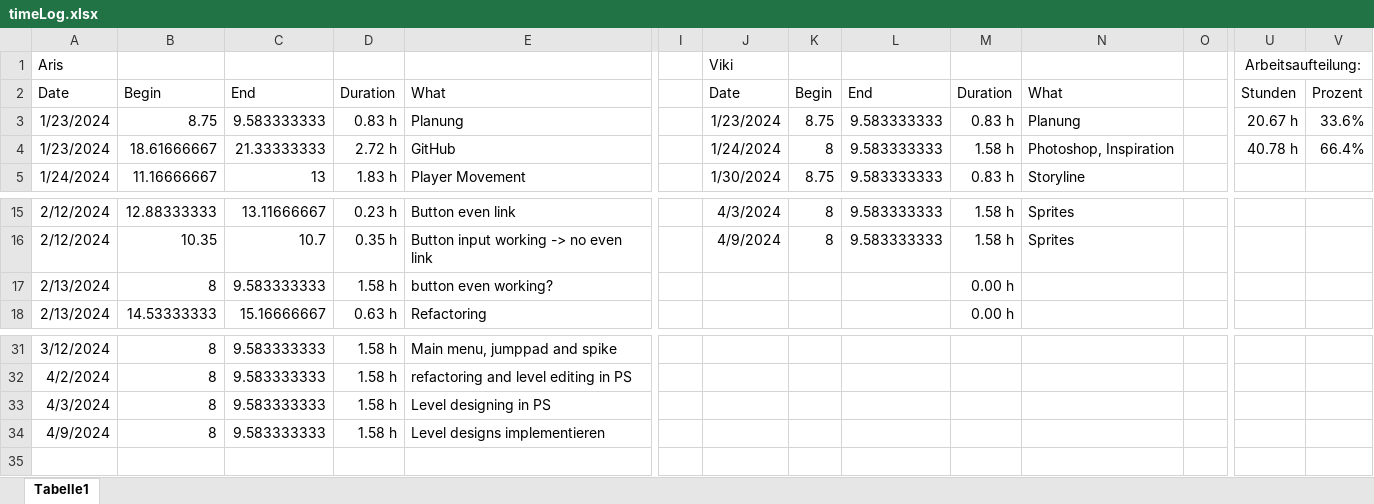
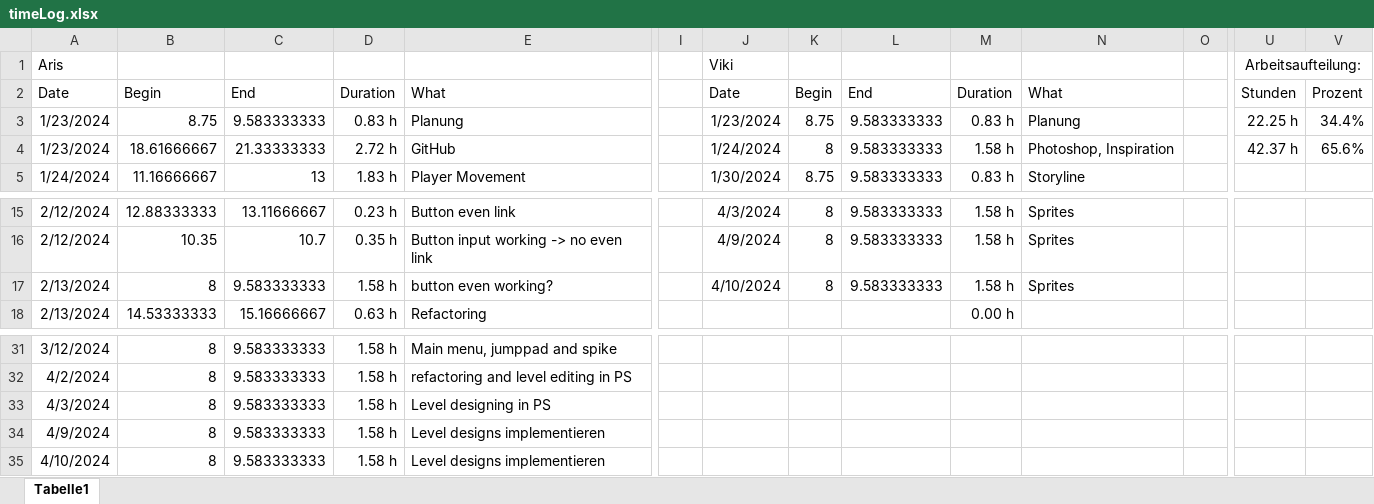
Before and after one commit to ArisBaur/the-ol-switcheroo, an Excel workbook: Buerokratie/timeLog.xlsx, sheet Tabelle1, drawn as a sheet; only a part is shown, gaps mark what is left out; values as stored, in another font and other column widths than the file's, no borders; rows hold the shown columns only; the diff names each change by its address in the sheet, - before the commit and + after, or states it on an @@ line.

```diff
--- a/Buerokratie/timeLog.xlsx (sheet Tabelle1)
+++ b/Buerokratie/timeLog.xlsx (sheet Tabelle1)
-U3: 20.67 h
+U3: 22.25 h
-V3: 33.6%
+V3: 34.4%
-U4: 40.78 h
+U4: 42.37 h
-V4: 66.4%
+V4: 65.6%
-J17: (empty)
+J17: 4/10/2024
-K17: (empty)
+K17: 8
-L17: (empty)
+L17: 9.583333333
-M17: 0.00 h
+M17: 1.58 h
-N17: (empty)
+N17: Sprites
+row 35: 4/10/2024 | 8 | 9.583333333 | 1.58 h | Level designs implementieren
```
Also changed, not shown: 2 other files.
